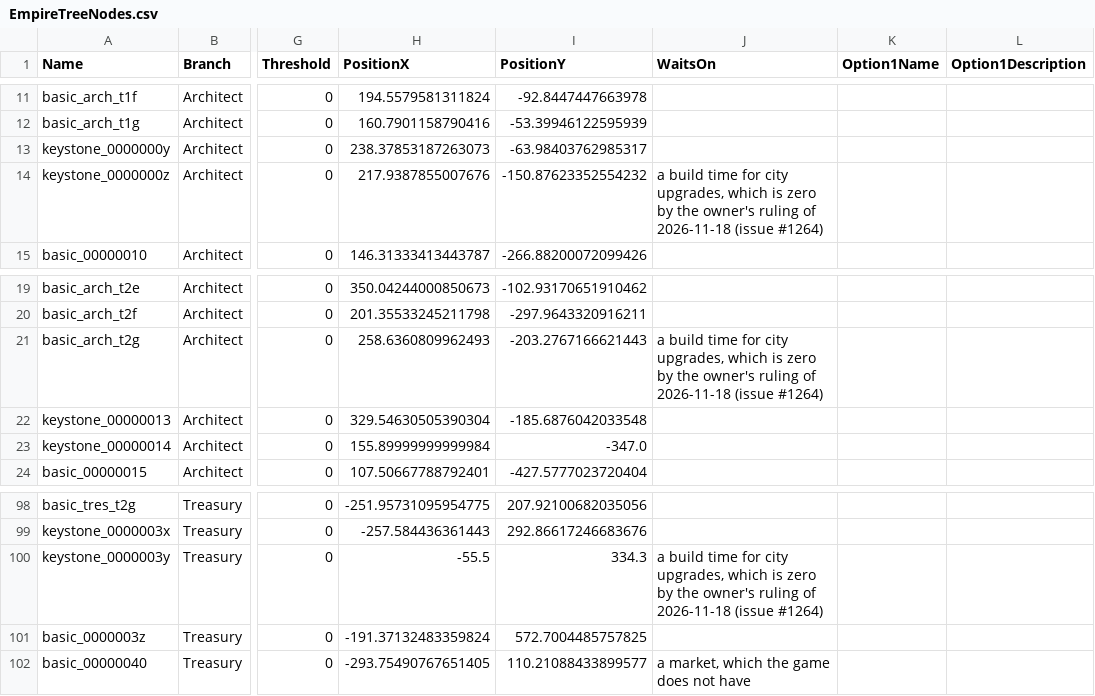
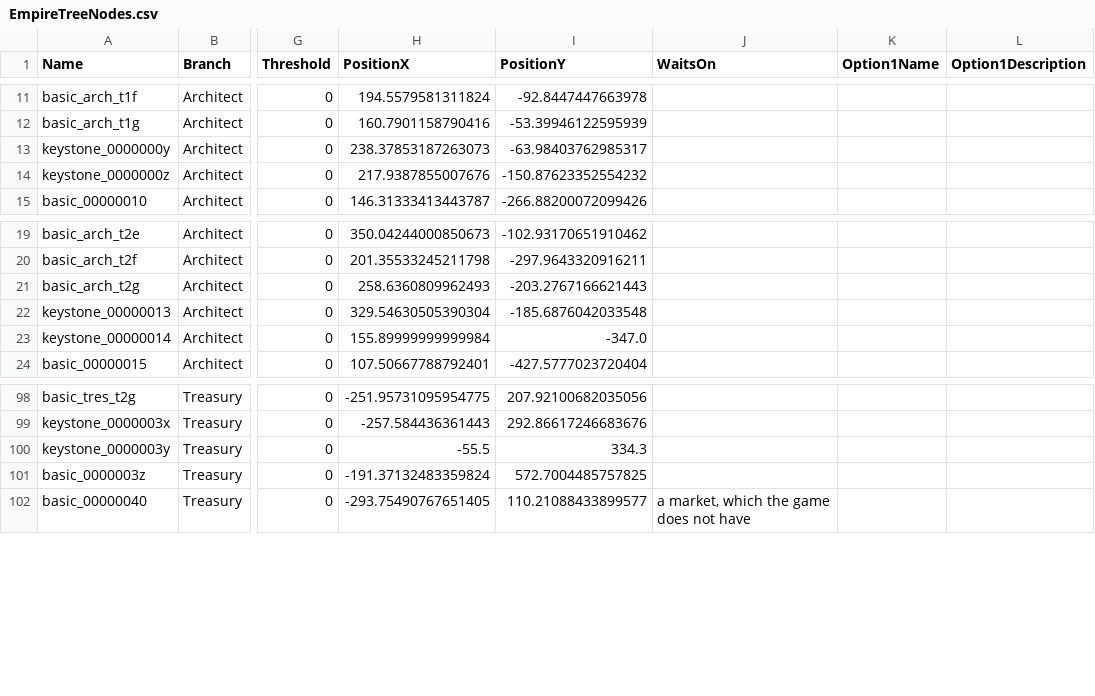
Before and after one commit to sdubois777/Cataclysm, a CSV file: game/Data/EmpireTreeNodes.csv, drawn as a sheet; only a part is shown, gaps mark what is left out; the diff names each change by its address in the sheet, - before the commit and + after, or states it on an @@ line.

```diff
--- a/game/Data/EmpireTreeNodes.csv
+++ b/game/Data/EmpireTreeNodes.csv
-J14 (WaitsOn): a build time for city upgrades, which is zero by the owner's ruling of 2026-11-18 (issue #1264)
+J14 (WaitsOn): (empty)
-J21 (WaitsOn): a build time for city upgrades, which is zero by the owner's ruling of 2026-11-18 (issue #1264)
+J21 (WaitsOn): (empty)
-J100 (WaitsOn): a build time for city upgrades, which is zero by the owner's ruling of 2026-11-18 (issue #1264)
+J100 (WaitsOn): (empty)
```
Also changed, not shown: game/Data/EmpireTreeEffects.csv, 24 other files.
